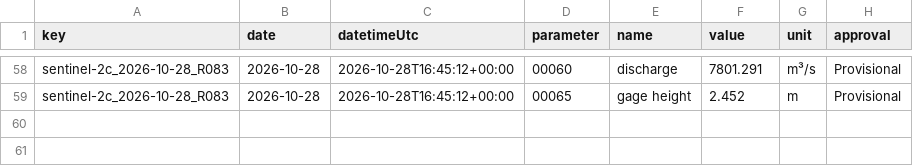
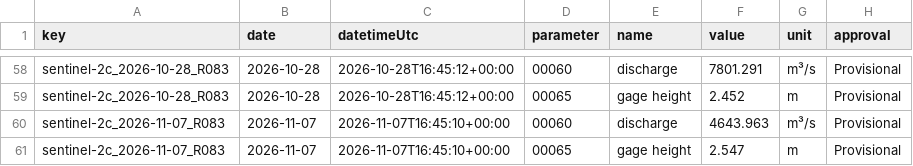
Before and after one commit to saulo1112/RiverEtch, a CSV file: docs/water-quality/reach/mississippi-belle-chasse/examples/checks/context.csv, drawn as a sheet; only a part is shown, gaps mark what is left out.

```diff
--- a/docs/water-quality/reach/mississippi-belle-chasse/examples/checks/context.csv
+++ b/docs/water-quality/reach/mississippi-belle-chasse/examples/checks/context.csv
@@ -59 +59,3 @@ sentinel-2c_2026-10-28_R083,2026-10-28,2026-10-28T16:45:12+00:00,00060,discharge
 sentinel-2c_2026-10-28_R083,2026-10-28,2026-10-28T16:45:12+00:00,00065,gage height,2.452,m,Provisional
+sentinel-2c_2026-11-07_R083,2026-11-07,2026-11-07T16:45:10+00:00,00060,discharge,4643.963,m³/s,Provisional
+sentinel-2c_2026-11-07_R083,2026-11-07,2026-11-07T16:45:10+00:00,00065,gage height,2.547,m,Provisional
```
Also changed, not shown: docs/water-quality/reach/mississippi-belle-chasse/examples/checks/checks.csv, state/reach/mississippi-belle-chasse/checks/checks.csv, 35 other files.
